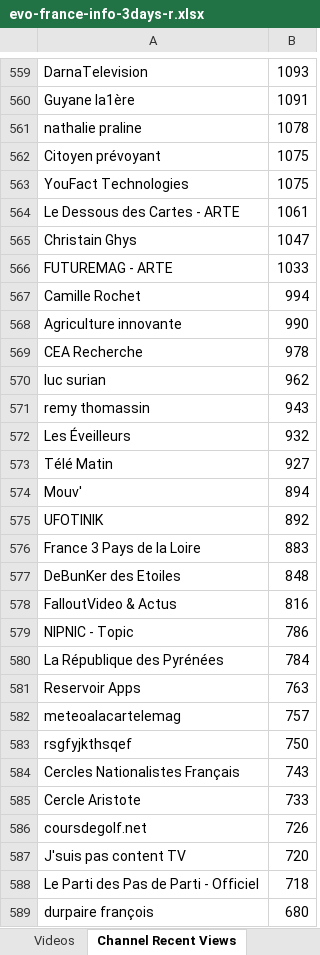
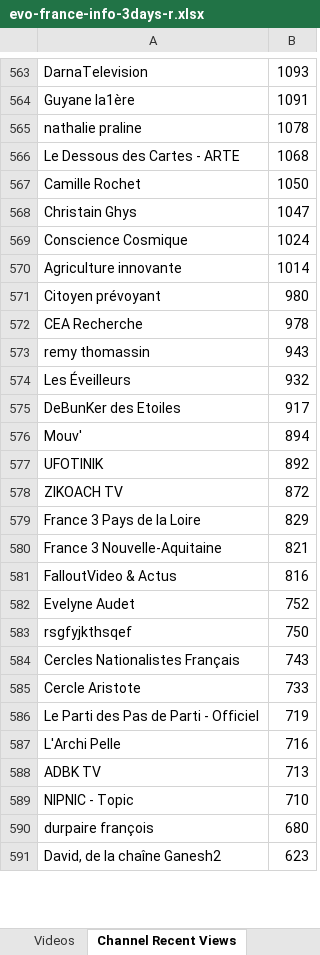
Before and after one commit to pnbt/youtube-transparency, an Excel workbook: app/assets/data/info/evo-france-info-3days-r.xlsx, sheet Channel Recent Views, drawn as a sheet; only a part is shown, gaps mark what is left out; the shorter side is filled out with more unchanged rows; values as stored, in another font and other column widths than the file's, no borders; removed rows and columns are numbered as before the commit, all else as after; the diff covers the shown part only; the diff names each change by its address in the sheet, - before the commit and + after, or states it on an @@ line.

```diff
--- a/app/assets/data/info/evo-france-info-3days-r.xlsx (sheet Channel Recent Views)
+++ b/app/assets/data/info/evo-france-info-3days-r.xlsx (sheet Channel Recent Views)
-row 562: Citoyen prévoyant | 1075
-row 563: YouFact Technologies | 1075
-B566: 1061
+B566: 1068
+row 567: Camille Rochet | 1050
-row 566: FUTUREMAG - ARTE | 1033
-row 567: Camille Rochet | 994
+row 569: Conscience Cosmique | 1024
-B570: 990
+B570: 1014
+row 571: Citoyen prévoyant | 980
-row 570: luc surian | 962
-row 573: Télé Matin | 927
+row 575: DeBunKer des Etoiles | 917
+row 578: ZIKOACH TV | 872
-B579: 883
+B579: 829
-row 577: DeBunKer des Etoiles | 848
+row 580: France 3 Nouvelle-Aquitaine | 821
-row 579: NIPNIC - Topic | 786
-row 580: La République des Pyrénées | 784
-row 581: Reservoir Apps | 763
-row 582: meteoalacartelemag | 757
+row 582: Evelyne Audet | 752
-row 586: coursdegolf.net | 726
-row 587: J'suis pas content TV | 720
-B586: 718
+B586: 719
+row 587: L'Archi Pelle | 716
+row 588: ADBK TV | 713
+row 589: NIPNIC - Topic | 710
```
Also changed, not shown: 389 added rows, 379 removed rows, 46 moved rows and 137 edited cells elsewhere in this sheet, sheet Videos, app/assets/data/info/evo-france-info-3days-v.xlsx, app/assets/data/info/evo-france-info-month-r.xlsx, 12 other files.
